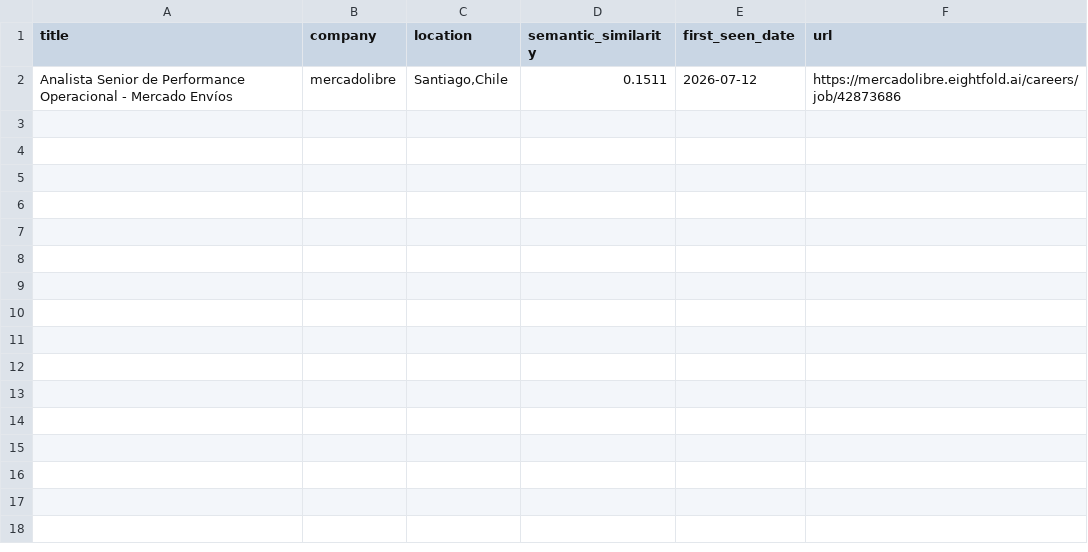
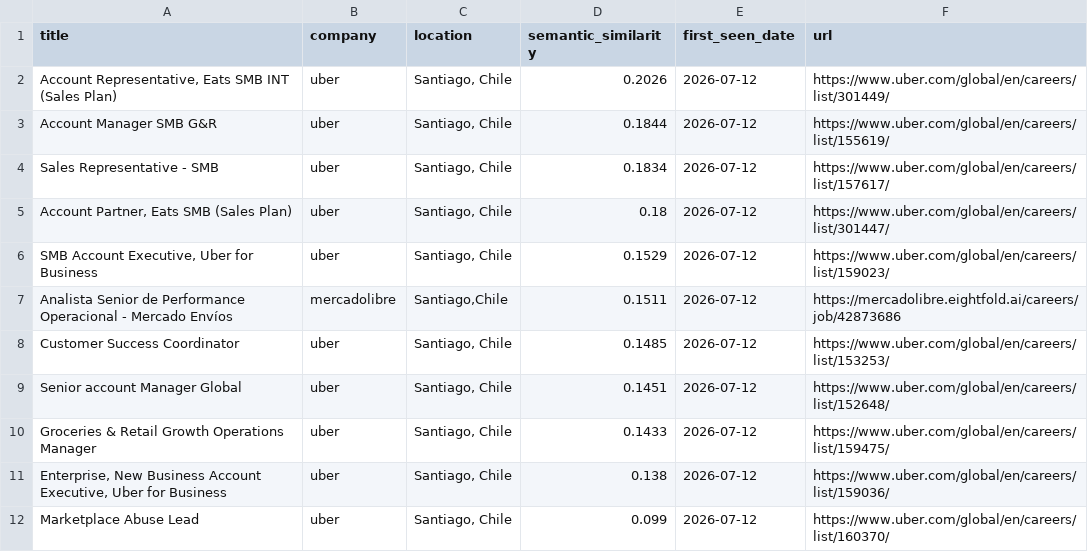
Before and after one commit to BarbaraPFloresRios/JobTrackerChile, a CSV file: data/recent_jobs.csv, drawn as a sheet.

Commit message:
Add Uber scraper filtered to Chile
Cloned from JobTracker's uber.py, which already supports country
filtering via TARGET_COUNTRIES against the API's location.country
field. Scoped to {"CHL"} only, giving a second, more reliable job
source alongside MercadoLibre.

```diff
--- a/data/recent_jobs.csv
+++ b/data/recent_jobs.csv
@@ -1,2 +1,12 @@
 title,company,location,semantic_similarity,first_seen_date,url
+"Account Representative, Eats SMB INT (Sales Plan)",uber,"Santiago, Chile",0.2026,2026-07-12,https://www.uber.com/global/en/careers/list/301449/
+Account Manager SMB G&R,uber,"Santiago, Chile",0.1844,2026-07-12,https://www.uber.com/global/en/careers/list/155619/
+Sales Representative - SMB,uber,"Santiago, Chile",0.1834,2026-07-12,https://www.uber.com/global/en/careers/list/157617/
+"Account Partner, Eats SMB (Sales Plan)",uber,"Santiago, Chile",0.18,2026-07-12,https://www.uber.com/global/en/careers/list/301447/
+"SMB Account Executive, Uber for Business",uber,"Santiago, Chile",0.1529,2026-07-12,https://www.uber.com/global/en/careers/list/159023/
 Analista Senior de Performance Operacional - Mercado Envíos,mercadolibre,"Santiago,Chile",0.1511,2026-07-12,https://mercadolibre.eightfold.ai/careers/job/42873686
+Customer Success Coordinator,uber,"Santiago, Chile",0.1485,2026-07-12,https://www.uber.com/global/en/careers/list/153253/
+Senior account Manager Global,uber,"Santiago, Chile",0.1451,2026-07-12,https://www.uber.com/global/en/careers/list/152648/
+Groceries & Retail Growth Operations Manager,uber,"Santiago, Chile",0.1433,2026-07-12,https://www.uber.com/global/en/careers/list/159475/
+"Enterprise, New Business Account Executive, Uber for Business",uber,"Santiago, Chile",0.138,2026-07-12,https://www.uber.com/global/en/careers/list/159036/
+Marketplace Abuse Lead,uber,"Santiago, Chile",0.099,2026-07-12,https://www.uber.com/global/en/careers/list/160370/
```
Also changed, not shown: 4 other files.
